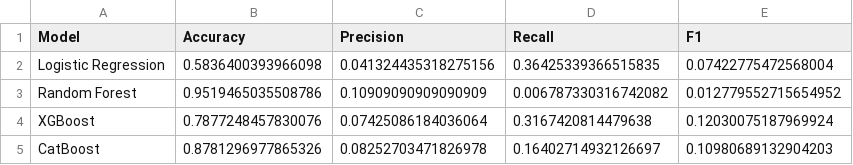
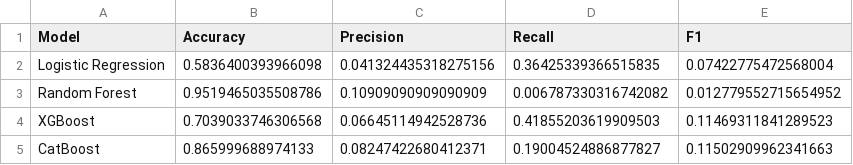
Before and after one commit to omkar-1210/delivery-delay-predictor, a CSV file: results/model_comparison.csv, drawn as a sheet.

Commit message:
add fastapi prediction endpoint and tuned catboost model

```diff
--- a/results/model_comparison.csv
+++ b/results/model_comparison.csv
@@ -3,3 +3,3 @@ Logistic Regression,0.5836400393966098,0.041324435318275156,0.36425339366515835,
 Random Forest,0.9519465035508786,0.10909090909090909,0.006787330316742082,0.012779552715654952
-XGBoost,0.7877248457830076,0.07425086184036064,0.3167420814479638,0.12030075187969924
-CatBoost,0.8781296977865326,0.08252703471826978,0.16402714932126697,0.10980689132904203
+XGBoost,0.7039033746306568,0.06645114942528736,0.41855203619909503,0.11469311841289523
+CatBoost,0.865999688974133,0.08247422680412371,0.19004524886877827,0.11502909962341663
```
Also changed, not shown: 5 other files.
